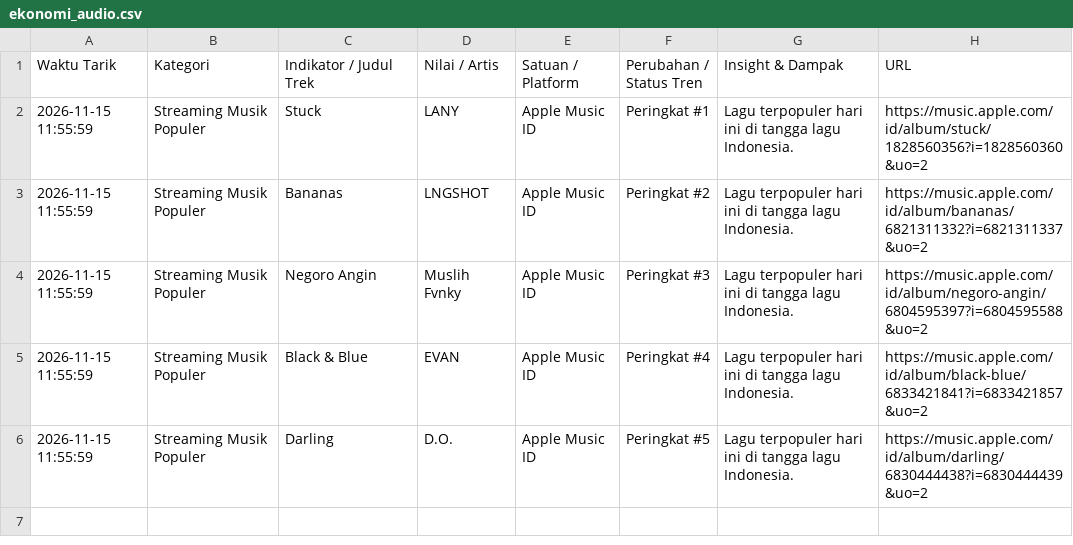
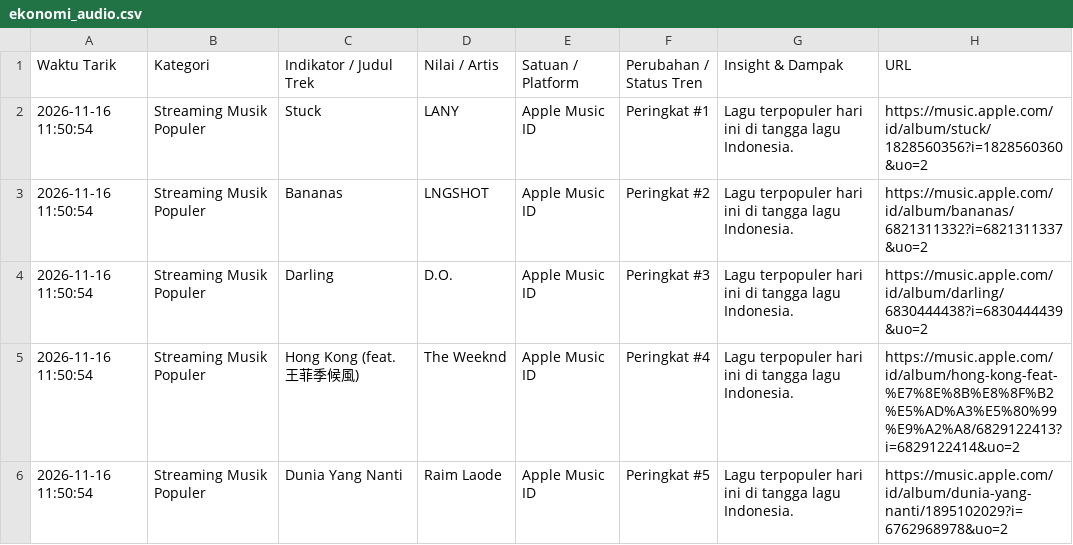
Before and after one commit to adammadden13-oss/indonesian-media-pulse, a CSV file: ekonomi_audio.csv, drawn as a sheet.

```diff
--- a/ekonomi_audio.csv
+++ b/ekonomi_audio.csv
@@ -1,6 +1,6 @@
 Waktu Tarik,Kategori,Indikator / Judul Trek,Nilai / Artis,Satuan / Platform,Perubahan / Status Tren,Insight & Dampak,URL
-2026-11-15 11:55:59,Streaming Musik Populer,Stuck,LANY,Apple Music ID,Peringkat #1,Lagu terpopuler hari ini di tangga lagu Indonesia.,https://music.apple.com/id/album/stuck/1828560356?i=1828560360&uo=2
-2026-11-15 11:55:59,Streaming Musik Populer,Bananas,LNGSHOT,Apple Music ID,Peringkat #2,Lagu terpopuler hari ini di tangga lagu Indonesia.,https://music.apple.com/id/album/bananas/6821311332?i=6821311337&uo=2
-2026-11-15 11:55:59,Streaming Musik Populer,Negoro Angin,Muslih Fvnky,Apple Music ID,Peringkat #3,Lagu terpopuler hari ini di tangga lagu Indonesia.,https://music.apple.com/id/album/negoro-angin/6804595397?i=6804595588&uo=2
-2026-11-15 11:55:59,Streaming Musik Populer,Black & Blue,EVAN,Apple Music ID,Peringkat #4,Lagu terpopuler hari ini di tangga lagu Indonesia.,https://music.apple.com/id/album/black-blue/6833421841?i=6833421857&uo=2
-2026-11-15 11:55:59,Streaming Musik Populer,Darling,D.O.,Apple Music ID,Peringkat #5,Lagu terpopuler hari ini di tangga lagu Indonesia.,https://music.apple.com/id/album/darling/6830444438?i=6830444439&uo=2
+2026-11-16 11:50:54,Streaming Musik Populer,Stuck,LANY,Apple Music ID,Peringkat #1,Lagu terpopuler hari ini di tangga lagu Indonesia.,https://music.apple.com/id/album/stuck/1828560356?i=1828560360&uo=2
+2026-11-16 11:50:54,Streaming Musik Populer,Bananas,LNGSHOT,Apple Music ID,Peringkat #2,Lagu terpopuler hari ini di tangga lagu Indonesia.,https://music.apple.com/id/album/bananas/6821311332?i=6821311337&uo=2
+2026-11-16 11:50:54,Streaming Musik Populer,Darling,D.O.,Apple Music ID,Peringkat #3,Lagu terpopuler hari ini di tangga lagu Indonesia.,https://music.apple.com/id/album/darling/6830444438?i=6830444439&uo=2
+2026-11-16 11:50:54,Streaming Musik Populer,Hong Kong (feat. 王菲季候風),The Weeknd,Apple Music ID,Peringkat #4,Lagu terpopuler hari ini di tangga lagu Indonesia.,https://music.apple.com/id/album/hong-kong-feat-%E7%8E%8B%E8%8F%B2%E5%AD%A3%E5%80%99%E9%A2%A8/6829122413?i=6829122414&uo=2
+2026-11-16 11:50:54,Streaming Musik Populer,Dunia Yang Nanti,Raim Laode,Apple Music ID,Peringkat #5,Lagu terpopuler hari ini di tangga lagu Indonesia.,https://music.apple.com/id/album/dunia-yang-nanti/1895102029?i=6762968978&uo=2
```
Also changed, not shown: berita_trending.csv, film_dan_hiburan.csv, 4 other files.
